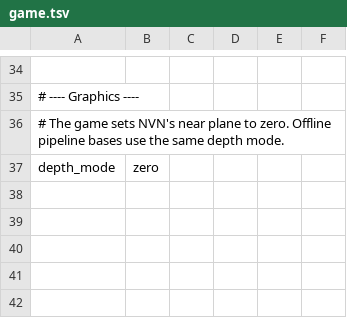
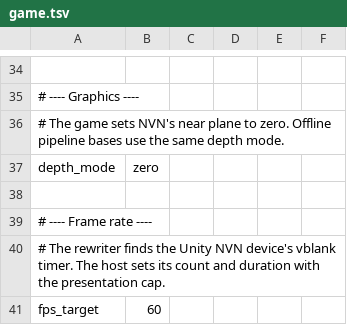
Before and after one commit to 958613554/nxnative, a TSV file: dm/games/0100005027A18000/game.tsv, drawn as a sheet; only a part is shown, gaps mark what is left out; the diff names each change by its address in the sheet, - before the commit and + after, or states it on an @@ line.

Commit message:
host/fps: recognize Unity NVN vblank timing
Resolve the Unity NVN vSyncCount and wait duration through their engine setter and waiter, and apply the existing frame-rate target to both. Default Graveyard Keeper 2 to 60 fps with its 30 fps choice available.

Verified 59.9 and 30.0 fps in the Inquisition Dungeon on M4 Pro. The fields resolve on both supplied builds. Focused checks, IPA inspection, and the Cuphead quick regression passed.

```diff
--- a/dm/games/0100005027A18000/game.tsv
+++ b/dm/games/0100005027A18000/game.tsv
+row 38: (empty)
+row 39: # ---- Frame rate ----
+row 40: # The rewriter finds the Unity NVN device's vblank timer. The host sets its count and duration with the presentation cap.
+row 41: fps_target | 60
```
Also changed, not shown: 12 other files.
